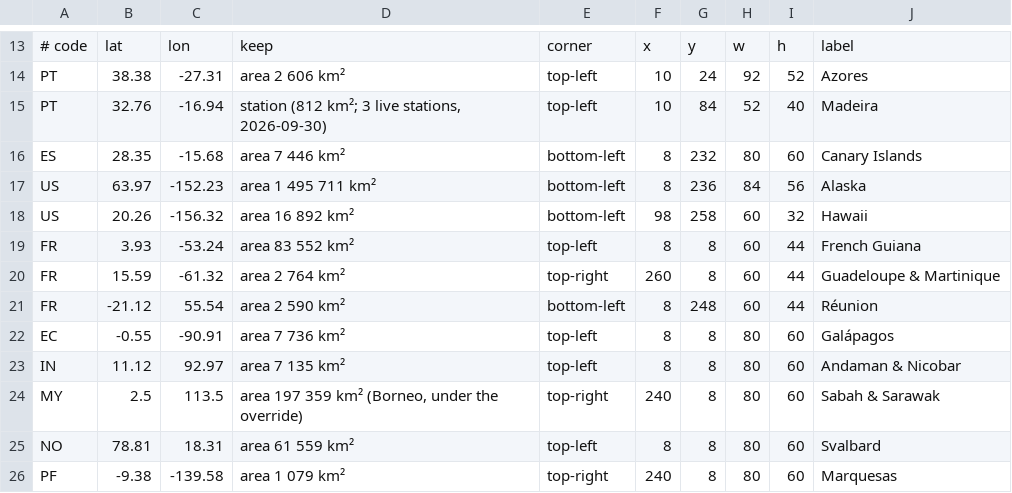
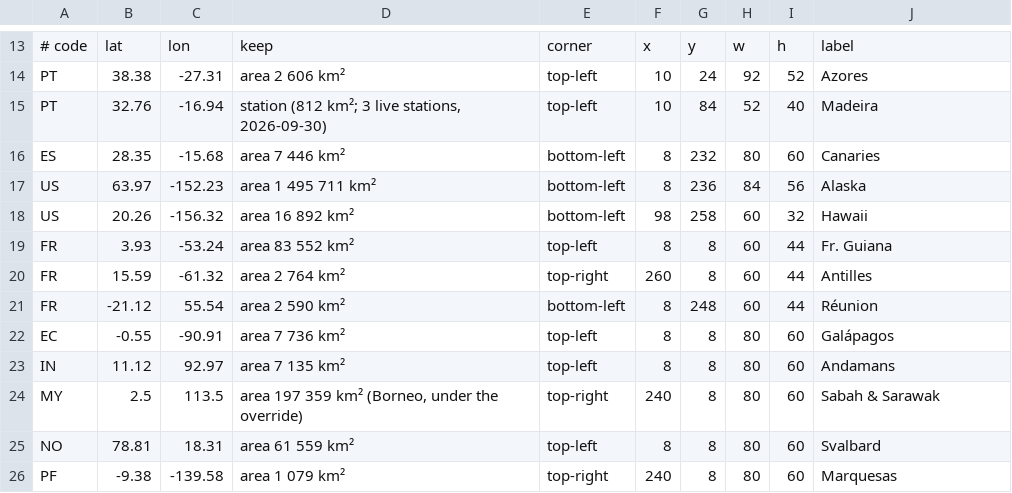
Before and after one commit to metambuy/ondar, a TSV file: src-tauri/crates/ondar-map-build/insets.tsv, drawn as a sheet; only a part is shown, gaps mark what is left out.

```diff
--- a/src-tauri/crates/ondar-map-build/insets.tsv
+++ b/src-tauri/crates/ondar-map-build/insets.tsv
@@ -15,10 +15,10 @@ PT	38.38	-27.31	area 2 606 km²	top-left	10	24	92	52	Azores
 PT	32.76	-16.94	station (812 km²; 3 live stations, 2026-09-30)	top-left	10	84	52	40	Madeira
-ES	28.35	-15.68	area 7 446 km²	bottom-left	8	232	80	60	Canary Islands
+ES	28.35	-15.68	area 7 446 km²	bottom-left	8	232	80	60	Canaries
 US	63.97	-152.23	area 1 495 711 km²	bottom-left	8	236	84	56	Alaska
 US	20.26	-156.32	area 16 892 km²	bottom-left	98	258	60	32	Hawaii
-FR	3.93	-53.24	area 83 552 km²	top-left	8	8	60	44	French Guiana
-FR	15.59	-61.32	area 2 764 km²	top-right	260	8	60	44	Guadeloupe & Martinique
+FR	3.93	-53.24	area 83 552 km²	top-left	8	8	60	44	Fr. Guiana
+FR	15.59	-61.32	area 2 764 km²	top-right	260	8	60	44	Antilles
 FR	-21.12	55.54	area 2 590 km²	bottom-left	8	248	60	44	Réunion
 EC	-0.55	-90.91	area 7 736 km²	top-left	8	8	80	60	Galápagos
-IN	11.12	92.97	area 7 135 km²	top-left	8	8	80	60	Andaman & Nicobar
+IN	11.12	92.97	area 7 135 km²	top-left	8	8	80	60	Andamans
 MY	2.5	113.5	area 197 359 km² (Borneo, under the override)	top-right	240	8	80	60	Sabah & Sarawak
```
Also changed, not shown: 5 other files.
